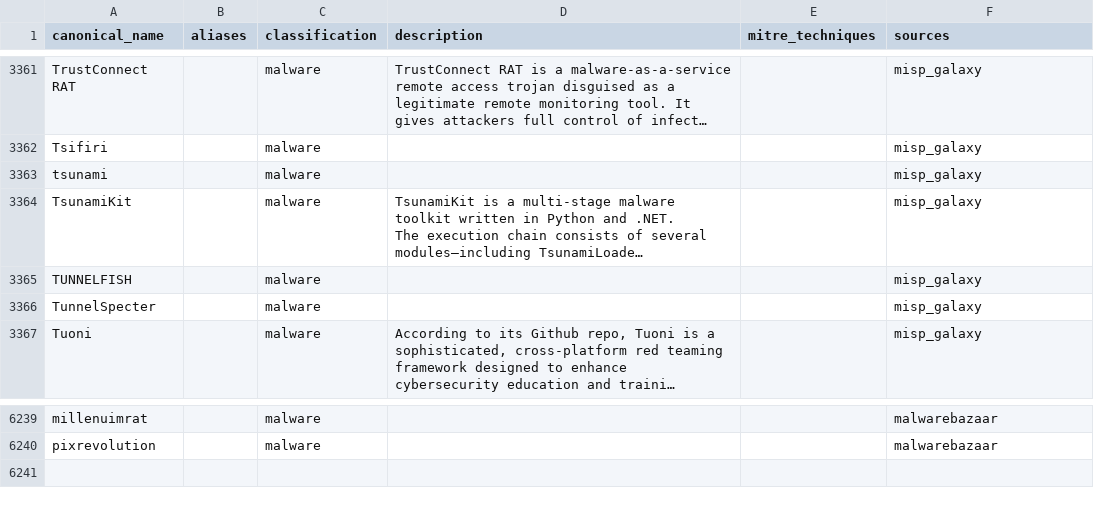
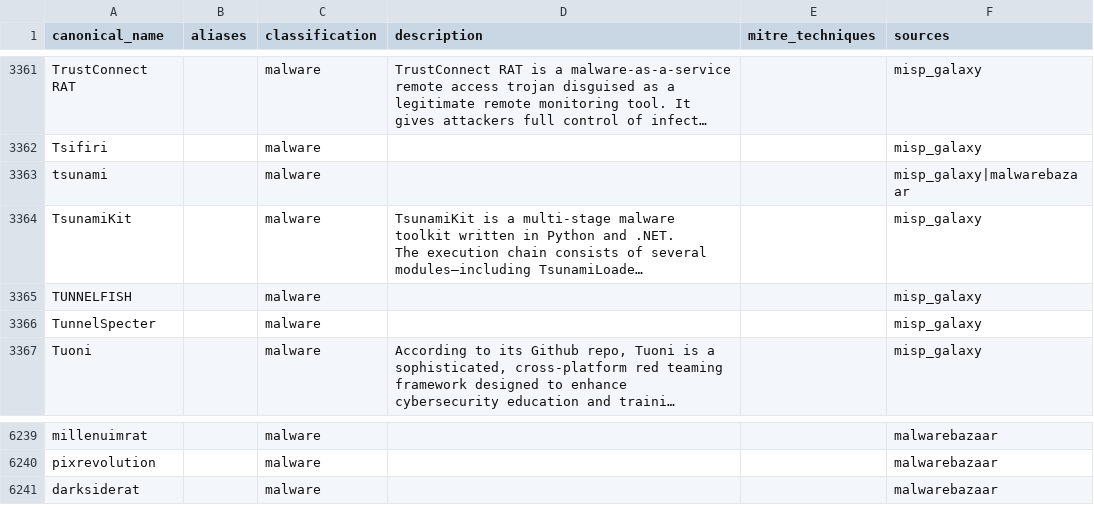
Before and after one commit to elchacal801/threat-intel-reference, a CSV file: data/normalized/malware_families.csv, drawn as a sheet; only a part is shown, gaps mark what is left out; long unchanged cells end in …; the diff names each change by its address in the sheet, - before the commit and + after, or states it on an @@ line.

```diff
--- a/data/normalized/malware_families.csv
+++ b/data/normalized/malware_families.csv
-F3363 (sources): misp_galaxy
+F3363 (sources): misp_galaxy|malwarebazaar
+row 6241: darksiderat |  | malware |  |  | malwarebazaar
```
Also changed, not shown: data/raw/yaraify_rules.csv, 12 other files.
